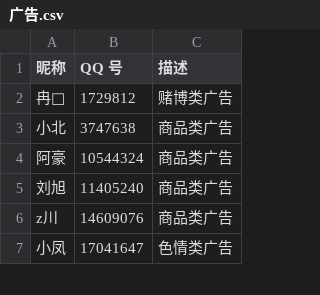
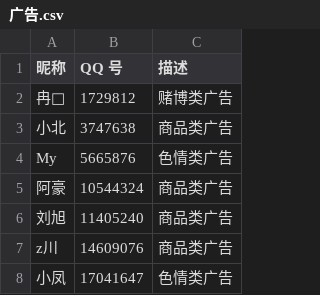
Before and after one commit to blacklisting/qq, a CSV file: 广告.csv, drawn as a sheet; only a part is shown; the diff names each change by its address in the sheet, - before the commit and + after, or states it on an @@ line.

Commit message:
Update with a comment just seen.

```diff
--- a/广告.csv
+++ b/广告.csv
+row 4: My | 5665876 | 色情类广告
```
